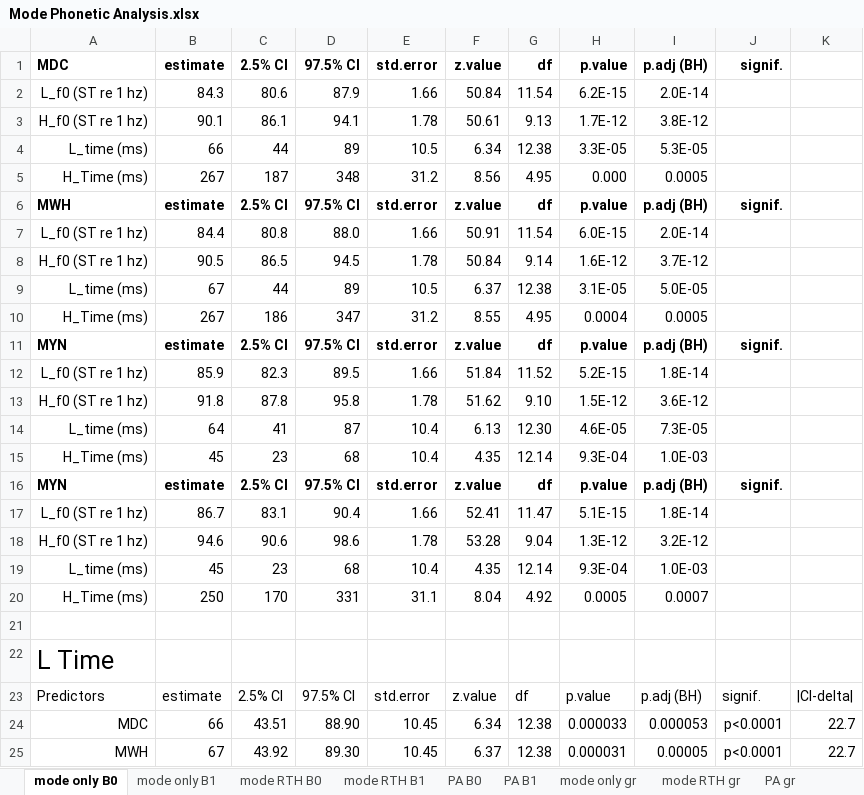
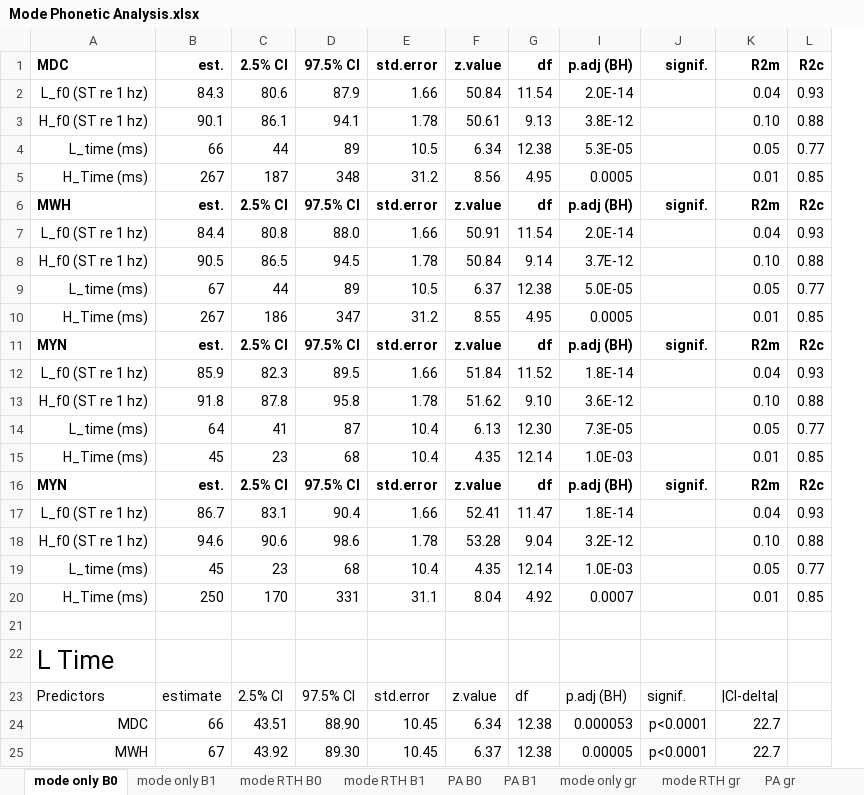
Before and after one commit to AERodgers/PhD, an Excel workbook: Ch_7_Sentence_Modes/Mode Phonetic Analysis.xlsx, sheet mode only B0, drawn as a sheet; only a part is shown; values as stored, in another font and other column widths than the file's, no borders; conditional formats and table styles not drawn; removed rows and columns are numbered as before the commit, all else as after; the diff names each change by its address in the sheet, - before the commit and + after, or states it on an @@ line.

Commit message:
Update Mode Phonetic Analysis.xlsx
Consolidated excel files

```diff
--- a/Ch_7_Sentence_Modes/Mode Phonetic Analysis.xlsx (sheet mode only B0)
+++ b/Ch_7_Sentence_Modes/Mode Phonetic Analysis.xlsx (sheet mode only B0)
@@ column H (p.value) hidden, rows 2-25: 6.2E-15 | 1.7E-12 | 3.3E-05 | 0.000 | p.value | 6.0E-15 | 1.6E-12 | 3.1E-05 | 0.0004 | p.value | 5.2E-15 | 1.5E-12 | 4.6E-05 | 9.3E-04 | p.value | 5.1E-15 | 1.3E-12 | 9.3E-04 | 0.0005 |  |  | p.value | 0.000033 | 0.000031 @@
+column L (R2c), rows 2-20: 0.93 | 0.88 | 0.77 | 0.85 | R2c | 0.93 | 0.88 | 0.77 | 0.85 | R2c | 0.93 | 0.88 | 0.77 | 0.85 | R2c | 0.93 | 0.88 | 0.77 | 0.85
-B1: estimate
+B1: est.
-K1: (empty)
+K1: R2m
-K2 (R2m): (empty)
+K2 (R2m): 0.04
-K3 (R2m): (empty)
+K3 (R2m): 0.10
-K4 (R2m): (empty)
+K4 (R2m): 0.05
-K5 (R2m): (empty)
+K5 (R2m): 0.01
-B6 (est.): estimate
+B6 (est.): est.
-K6 (R2m): (empty)
+K6 (R2m): R2m
-K7 (R2m): (empty)
+K7 (R2m): 0.04
-K8 (R2m): (empty)
+K8 (R2m): 0.10
-K9 (R2m): (empty)
+K9 (R2m): 0.05
-K10 (R2m): (empty)
+K10 (R2m): 0.01
-B11 (est.): estimate
+B11 (est.): est.
-K11 (R2m): (empty)
+K11 (R2m): R2m
-K12 (R2m): (empty)
+K12 (R2m): 0.04
-K13 (R2m): (empty)
+K13 (R2m): 0.10
-K14 (R2m): (empty)
+K14 (R2m): 0.05
-K15 (R2m): (empty)
+K15 (R2m): 0.01
-B16 (est.): estimate
+B16 (est.): est.
-K16 (R2m): (empty)
+K16 (R2m): R2m
-K17 (R2m): (empty)
+K17 (R2m): 0.04
-K18 (R2m): (empty)
+K18 (R2m): 0.10
-K19 (R2m): (empty)
+K19 (R2m): 0.05
-K20 (R2m): (empty)
+K20 (R2m): 0.01
```
Also changed, not shown: sheet mode RTH B0, sheet mode only B1, formulas that keep their value, charts or pictures.
